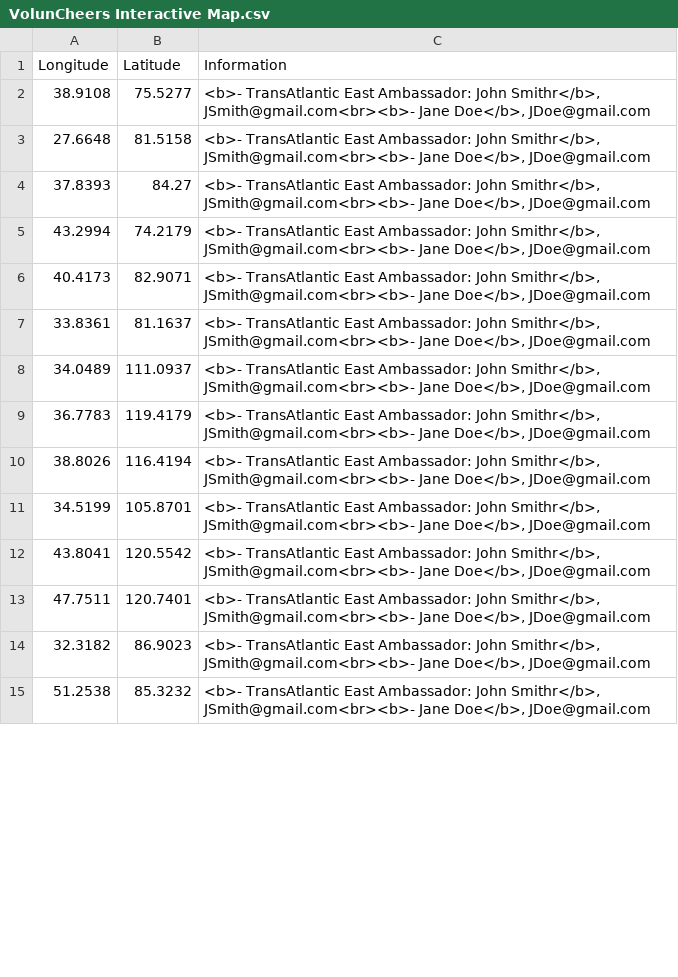
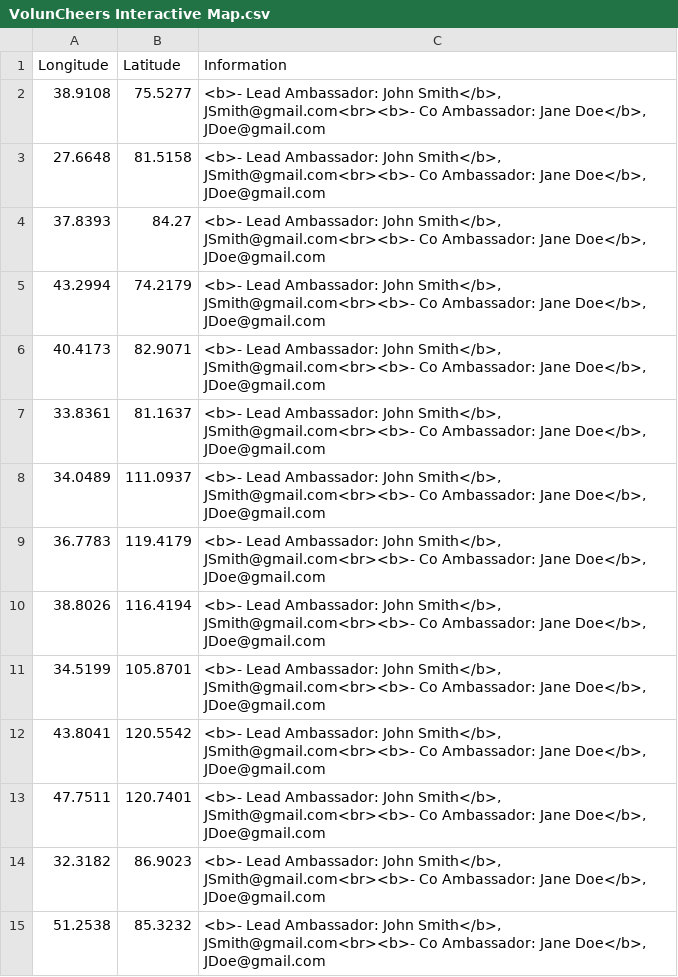
Before and after one commit to amona010/SGWS_Folium_Map, a CSV file: VolunCheers Interactive Map.csv, drawn as a sheet; only a part is shown; the diff covers the shown part only.

```diff
--- a/VolunCheers Interactive Map.csv
+++ b/VolunCheers Interactive Map.csv
@@ -1,15 +1,15 @@
 Longitude,Latitude,Information
-38.9108,75.5277,"<b>- TransAtlantic East Ambassador: John Smithr</b>, JSmith@gmail.com<br><b>- Jane Doe</b>, JDoe@gmail.com"
-27.6648,81.5158,"<b>- TransAtlantic East Ambassador: John Smithr</b>, JSmith@gmail.com<br><b>- Jane Doe</b>, JDoe@gmail.com"
-37.8393,84.27,"<b>- TransAtlantic East Ambassador: John Smithr</b>, JSmith@gmail.com<br><b>- Jane Doe</b>, JDoe@gmail.com"
-43.2994,74.2179,"<b>- TransAtlantic East Ambassador: John Smithr</b>, JSmith@gmail.com<br><b>- Jane Doe</b>, JDoe@gmail.com"
-40.4173,82.9071,"<b>- TransAtlantic East Ambassador: John Smithr</b>, JSmith@gmail.com<br><b>- Jane Doe</b>, JDoe@gmail.com"
-33.8361,81.1637,"<b>- TransAtlantic East Ambassador: John Smithr</b>, JSmith@gmail.com<br><b>- Jane Doe</b>, JDoe@gmail.com"
-34.0489,111.0937,"<b>- TransAtlantic East Ambassador: John Smithr</b>, JSmith@gmail.com<br><b>- Jane Doe</b>, JDoe@gmail.com"
-36.7783,119.4179,"<b>- TransAtlantic East Ambassador: John Smithr</b>, JSmith@gmail.com<br><b>- Jane Doe</b>, JDoe@gmail.com"
-38.8026,116.4194,"<b>- TransAtlantic East Ambassador: John Smithr</b>, JSmith@gmail.com<br><b>- Jane Doe</b>, JDoe@gmail.com"
-34.5199,105.8701,"<b>- TransAtlantic East Ambassador: John Smithr</b>, JSmith@gmail.com<br><b>- Jane Doe</b>, JDoe@gmail.com"
-43.8041,120.5542,"<b>- TransAtlantic East Ambassador: John Smithr</b>, JSmith@gmail.com<br><b>- Jane Doe</b>, JDoe@gmail.com"
-47.7511,120.7401,"<b>- TransAtlantic East Ambassador: John Smithr</b>, JSmith@gmail.com<br><b>- Jane Doe</b>, JDoe@gmail.com"
-32.3182,86.9023,"<b>- TransAtlantic East Ambassador: John Smithr</b>, JSmith@gmail.com<br><b>- Jane Doe</b>, JDoe@gmail.com"
-51.2538,85.3232,"<b>- TransAtlantic East Ambassador: John Smithr</b>, JSmith@gmail.com<br><b>- Jane Doe</b>, JDoe@gmail.com"
+38.9108,75.5277,"<b>- Lead Ambassador: John Smith</b>, JSmith@gmail.com<br><b>- Co Ambassador: Jane Doe</b>, JDoe@gmail.com"
+27.6648,81.5158,"<b>- Lead Ambassador: John Smith</b>, JSmith@gmail.com<br><b>- Co Ambassador: Jane Doe</b>, JDoe@gmail.com"
+37.8393,84.27,"<b>- Lead Ambassador: John Smith</b>, JSmith@gmail.com<br><b>- Co Ambassador: Jane Doe</b>, JDoe@gmail.com"
+43.2994,74.2179,"<b>- Lead Ambassador: John Smith</b>, JSmith@gmail.com<br><b>- Co Ambassador: Jane Doe</b>, JDoe@gmail.com"
+40.4173,82.9071,"<b>- Lead Ambassador: John Smith</b>, JSmith@gmail.com<br><b>- Co Ambassador: Jane Doe</b>, JDoe@gmail.com"
+33.8361,81.1637,"<b>- Lead Ambassador: John Smith</b>, JSmith@gmail.com<br><b>- Co Ambassador: Jane Doe</b>, JDoe@gmail.com"
+34.0489,111.0937,"<b>- Lead Ambassador: John Smith</b>, JSmith@gmail.com<br><b>- Co Ambassador: Jane Doe</b>, JDoe@gmail.com"
+36.7783,119.4179,"<b>- Lead Ambassador: John Smith</b>, JSmith@gmail.com<br><b>- Co Ambassador: Jane Doe</b>, JDoe@gmail.com"
+38.8026,116.4194,"<b>- Lead Ambassador: John Smith</b>, JSmith@gmail.com<br><b>- Co Ambassador: Jane Doe</b>, JDoe@gmail.com"
+34.5199,105.8701,"<b>- Lead Ambassador: John Smith</b>, JSmith@gmail.com<br><b>- Co Ambassador: Jane Doe</b>, JDoe@gmail.com"
+43.8041,120.5542,"<b>- Lead Ambassador: John Smith</b>, JSmith@gmail.com<br><b>- Co Ambassador: Jane Doe</b>, JDoe@gmail.com"
+47.7511,120.7401,"<b>- Lead Ambassador: John Smith</b>, JSmith@gmail.com<br><b>- Co Ambassador: Jane Doe</b>, JDoe@gmail.com"
+32.3182,86.9023,"<b>- Lead Ambassador: John Smith</b>, JSmith@gmail.com<br><b>- Co Ambassador: Jane Doe</b>, JDoe@gmail.com"
+51.2538,85.3232,"<b>- Lead Ambassador: John Smith</b>, JSmith@gmail.com<br><b>- Co Ambassador: Jane Doe</b>, JDoe@gmail.com"
```
Also changed, not shown: 32 edited cells elsewhere in this file, 1 other file.
